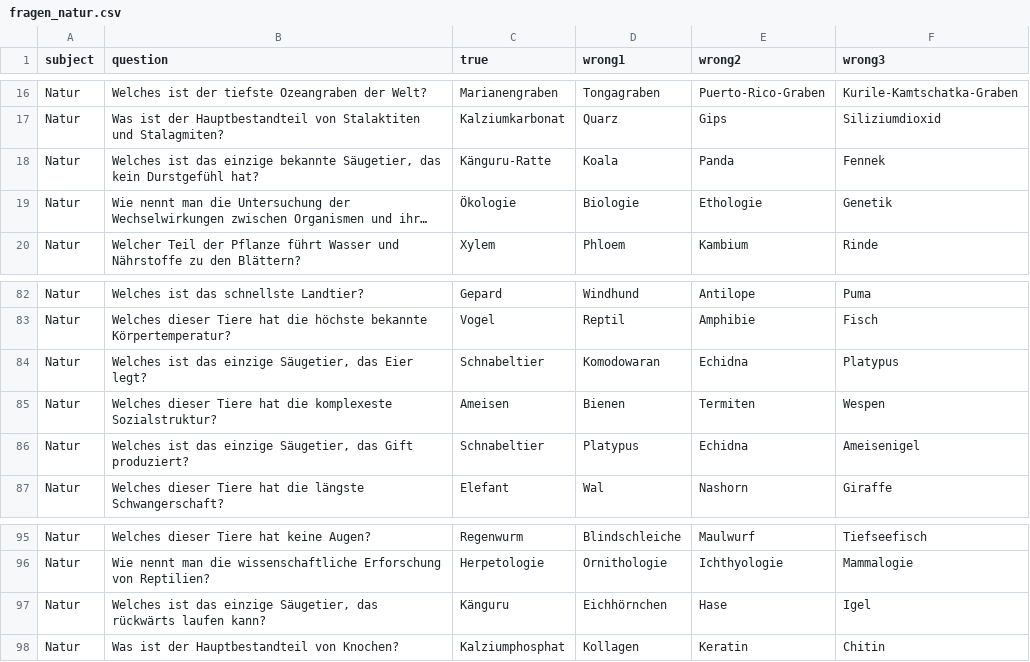
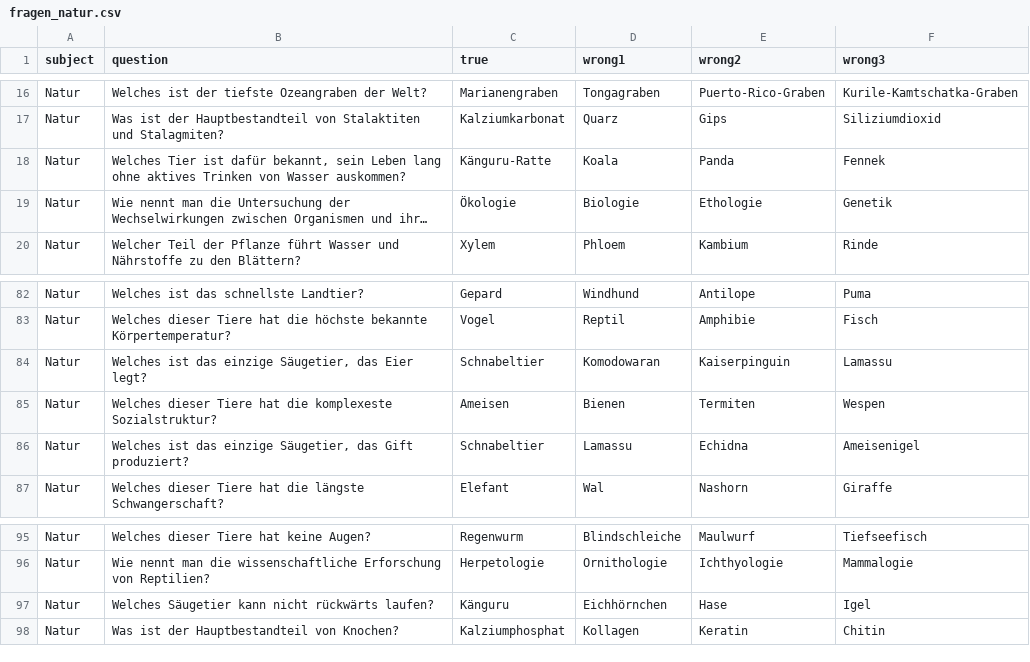
Before and after one commit to CodewithMax05/Quiz, a CSV file: csv/fragen_natur.csv, drawn as a sheet; only a part is shown, gaps mark what is left out; long unchanged cells end in …; the diff names each change by its address in the sheet, - before the commit and + after, or states it on an @@ line.

Commit message:
fix question natur 1

```diff
--- a/csv/fragen_natur.csv
+++ b/csv/fragen_natur.csv
-B18 (question): Welches ist das einzige bekannte Säugetier, das kein Durstgefühl hat?
+B18 (question): Welches Tier ist dafür bekannt, sein Leben lang ohne aktives Trinken von Wasser auskommen?
-E84 (wrong2): Echidna
+E84 (wrong2): Kaiserpinguin
-F84 (wrong3): Platypus
+F84 (wrong3): Lamassu
-D86 (wrong1): Platypus
+D86 (wrong1): Lamassu
-B97 (question): Welches ist das einzige Säugetier, das rückwärts laufen kann?
+B97 (question): Welches Säugetier kann nicht rückwärts laufen?
```
